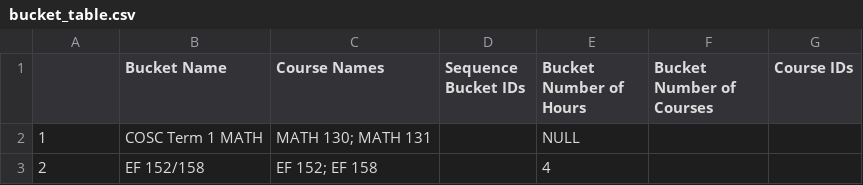
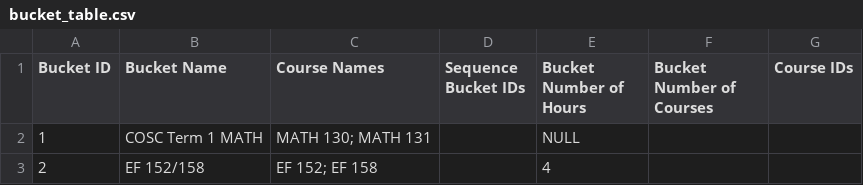
Before and after one commit to ryandperry/Alternate-Career-Planner, a CSV file: data_collection/bucket_table.csv, drawn as a sheet; only a part is shown.

Commit message:
bucket table needs column names

```diff
--- a/data_collection/bucket_table.csv
+++ b/data_collection/bucket_table.csv
@@ -1,2 +1,2 @@
- ,Bucket Name,Course Names,Sequence Bucket IDs,Bucket Number of Hours,Bucket Number of Courses,Course IDs
+Bucket ID,Bucket Name,Course Names,Sequence Bucket IDs,Bucket Number of Hours,Bucket Number of Courses,Course IDs
 1,COSC Term 1 MATH,MATH 130; MATH 131,,NULL,,
```
